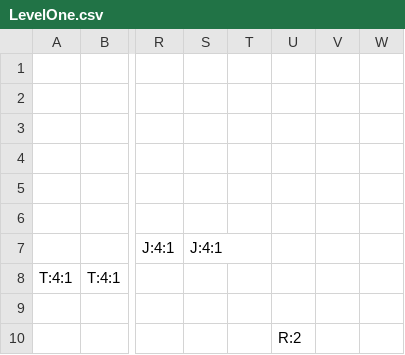
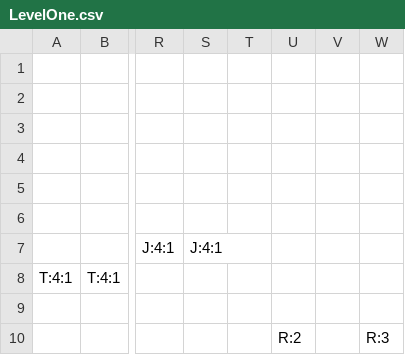
Before and after one commit to StefTheDev/Splatformer, a CSV file: Splatformer/Resources/Levels/LevelOne.csv, drawn as a sheet; only a part is shown, gaps mark what is left out; the diff names each change by its address in the sheet, - before the commit and + after, or states it on an @@ line.

```diff
--- a/Splatformer/Resources/Levels/LevelOne.csv
+++ b/Splatformer/Resources/Levels/LevelOne.csv
-W10: (empty)
+W10: R:3
```
Also changed, not shown: 5 other files.
